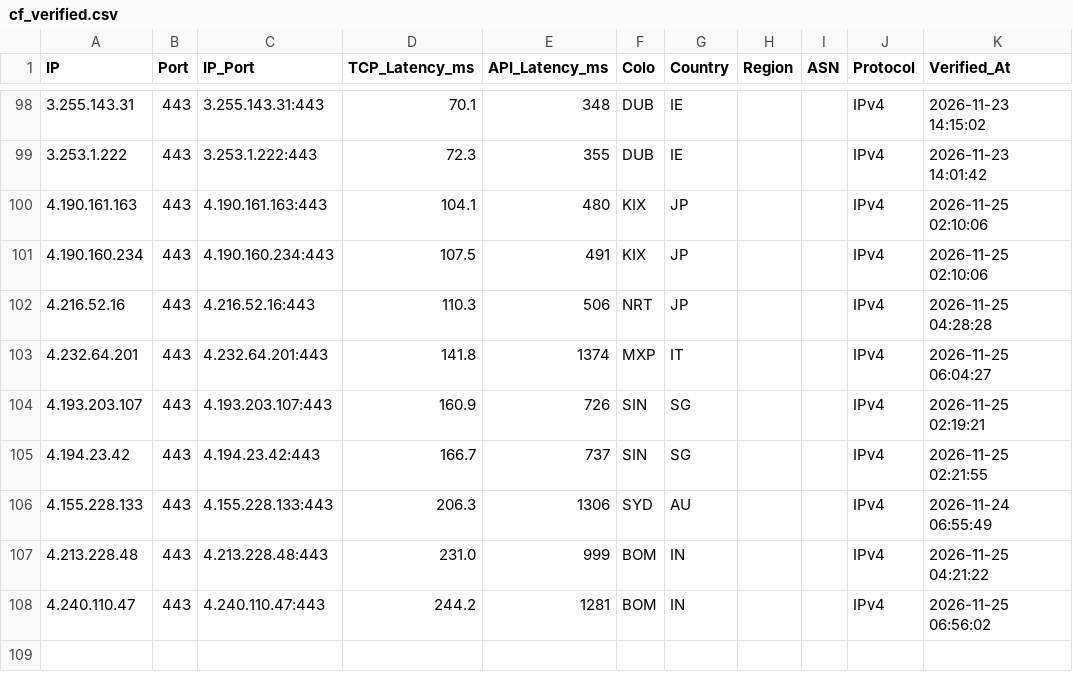
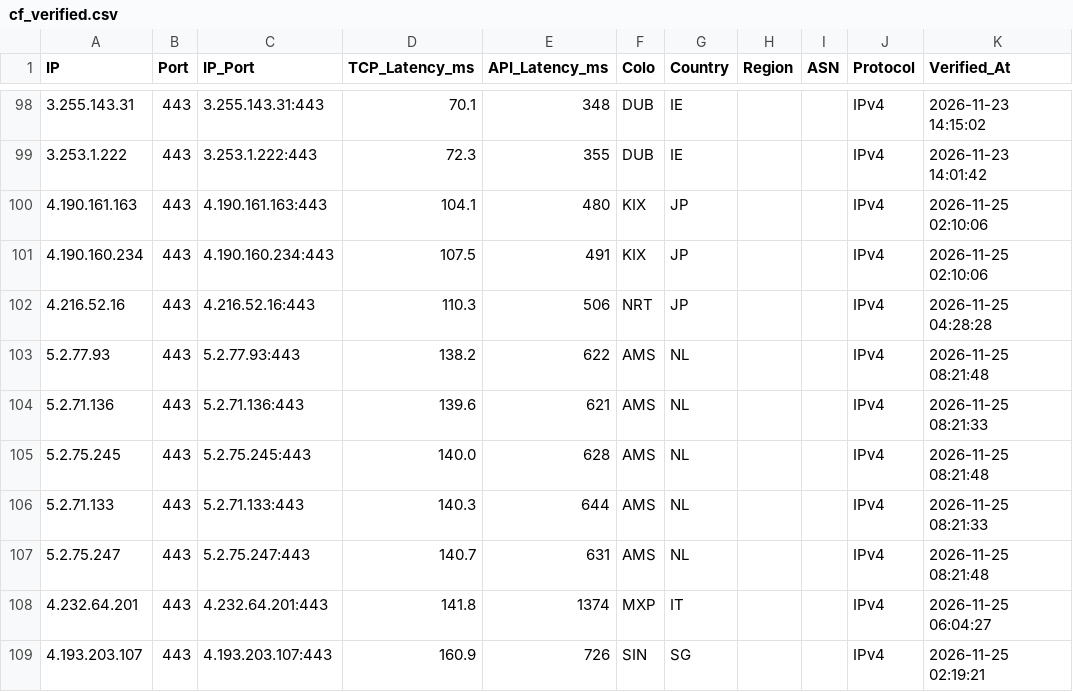
Before and after one commit to hjnzx01/ce-text-2, a CSV file: output/cf_verified.csv, drawn as a sheet; only a part is shown, gaps mark what is left out; the shorter side is filled out with more unchanged rows.

```diff
--- a/output/cf_verified.csv
+++ b/output/cf_verified.csv
@@ -102,2 +102,7 @@ IP,Port,IP_Port,TCP_Latency_ms,API_Latency_ms,Colo,Country,Region,ASN,Protocol,V
 4.216.52.16,443,4.216.52.16:443,110.3,506,NRT,JP,,,IPv4,2026-11-25 04:28:28
+5.2.77.93,443,5.2.77.93:443,138.2,622,AMS,NL,,,IPv4,2026-11-25 08:21:48
+5.2.71.136,443,5.2.71.136:443,139.6,621,AMS,NL,,,IPv4,2026-11-25 08:21:33
+5.2.75.245,443,5.2.75.245:443,140.0,628,AMS,NL,,,IPv4,2026-11-25 08:21:48
+5.2.71.133,443,5.2.71.133:443,140.3,644,AMS,NL,,,IPv4,2026-11-25 08:21:33
+5.2.75.247,443,5.2.75.247:443,140.7,631,AMS,NL,,,IPv4,2026-11-25 08:21:48
 4.232.64.201,443,4.232.64.201:443,141.8,1374,MXP,IT,,,IPv4,2026-11-25 06:04:27
```
Also changed, not shown: 3 other files.
